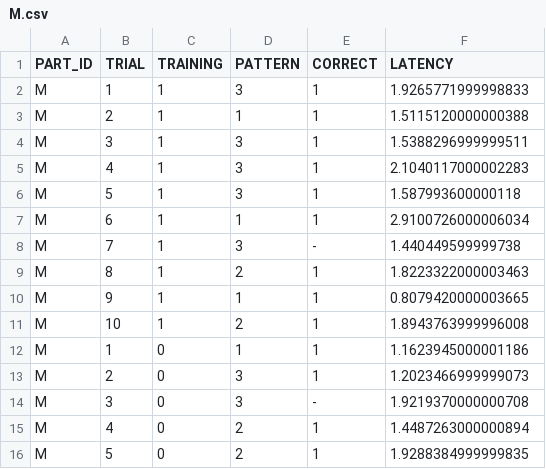
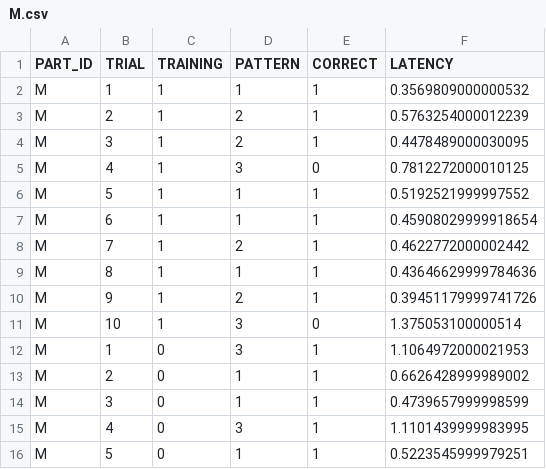
Before and after one commit to ZofiaSamsel/Navigation_through_vest, a CSV file: results/M.csv, drawn as a sheet; only a part is shown; the diff covers the shown part only.

```diff
--- a/results/M.csv
+++ b/results/M.csv
@@ -1,16 +1,16 @@
 PART_ID,TRIAL,TRAINING,PATTERN,CORRECT,LATENCY
-M,1,1,3,1,1.9265771999998833
-M,2,1,1,1,1.5115120000000388
-M,3,1,3,1,1.5388296999999511
-M,4,1,3,1,2.1040117000002283
-M,5,1,3,1,1.587993600000118
-M,6,1,1,1,2.9100726000006034
-M,7,1,3,-,1.440449599999738
-M,8,1,2,1,1.8223322000003463
-M,9,1,1,1,0.8079420000003665
-M,10,1,2,1,1.8943763999996008
-M,1,0,1,1,1.1623945000001186
-M,2,0,3,1,1.2023466999999073
-M,3,0,3,-,1.9219370000000708
-M,4,0,2,1,1.4487263000000894
-M,5,0,2,1,1.9288384999999835
+M,1,1,1,1,0.3569809000000532
+M,2,1,2,1,0.5763254000012239
+M,3,1,2,1,0.4478489000030095
+M,4,1,3,0,0.7812272000010125
+M,5,1,1,1,0.5192521999997552
+M,6,1,1,1,0.45908029999918654
+M,7,1,2,1,0.4622772000002442
+M,8,1,1,1,0.43646629999784636
+M,9,1,2,1,0.39451179999741726
+M,10,1,3,0,1.375053100000514
+M,1,0,3,1,1.1064972000021953
+M,2,0,1,1,0.6626428999989002
+M,3,0,1,1,0.4739657999998599
+M,4,0,3,1,1.1101439999983995
+M,5,0,1,1,0.5223545999979251
```
Also changed, not shown: 6 added rows and 44 edited cells elsewhere in this file, 11 other files.
